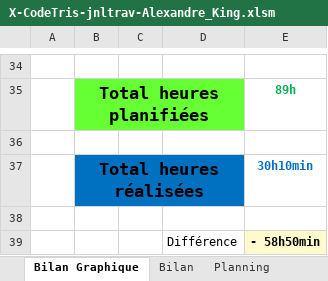
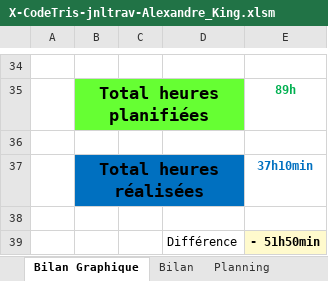
Before and after one commit to Xale2111/CodeTris, an Excel workbook: 00-Documentation/01-Journal Travail/X-CodeTris-jnltrav-Alexandre_King.xlsm, sheet Bilan Graphique, drawn as a sheet; only a part is shown, gaps mark what is left out; values as stored, in another font and other column widths than the file's, no borders; charts and pictures not drawn; 1 other sheet too large or unreadable and not compared; the diff names each change by its address in the sheet, - before the commit and + after, or states it on an @@ line.

```diff
--- a/00-Documentation/01-Journal Travail/X-CodeTris-jnltrav-Alexandre_King.xlsm (sheet Bilan Graphique)
+++ b/00-Documentation/01-Journal Travail/X-CodeTris-jnltrav-Alexandre_King.xlsm (sheet Bilan Graphique)
-E37: 30h10min
+E37: 37h10min
-E39: - 58h50min
+E39: - 51h50min
```
Also changed, not shown: sheet Journal, formulas that keep their value, charts or pictures.
